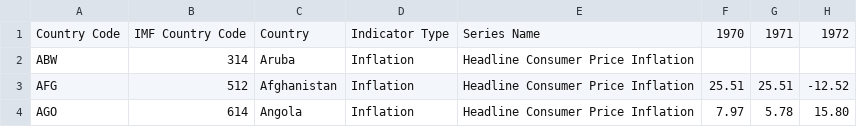
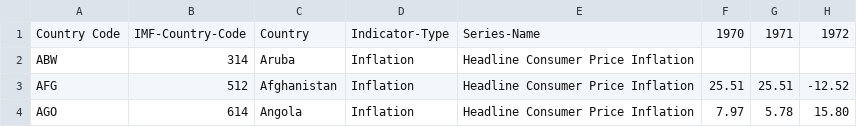
Before and after one commit to De-Kwinn/D3-Visualizations, a CSV file: Global Dataset of Inflation.csv, drawn as a sheet; only a part is shown; the diff names each change by its address in the sheet, - before the commit and + after, or states it on an @@ line.

Commit message:
Update Global Dataset of Inflation.csv

```diff
--- a/Global Dataset of Inflation.csv
+++ b/Global Dataset of Inflation.csv
-B1: IMF Country Code
+B1: IMF-Country-Code
-D1: Indicator Type
+D1: Indicator-Type
-E1: Series Name
+E1: Series-Name
```
